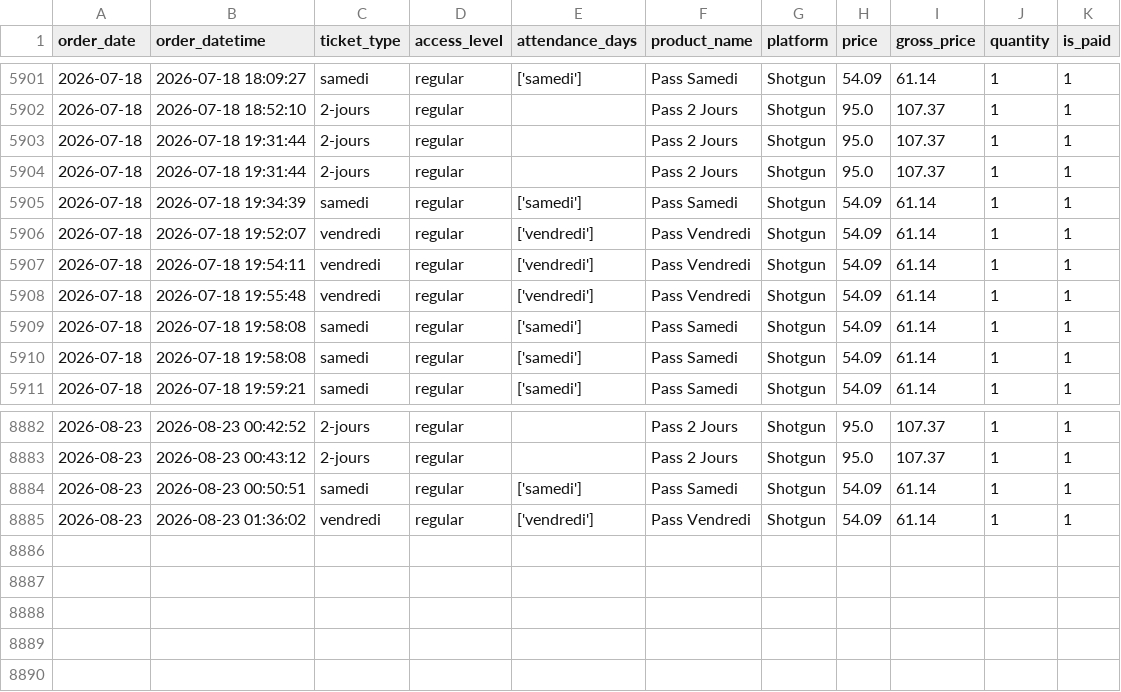
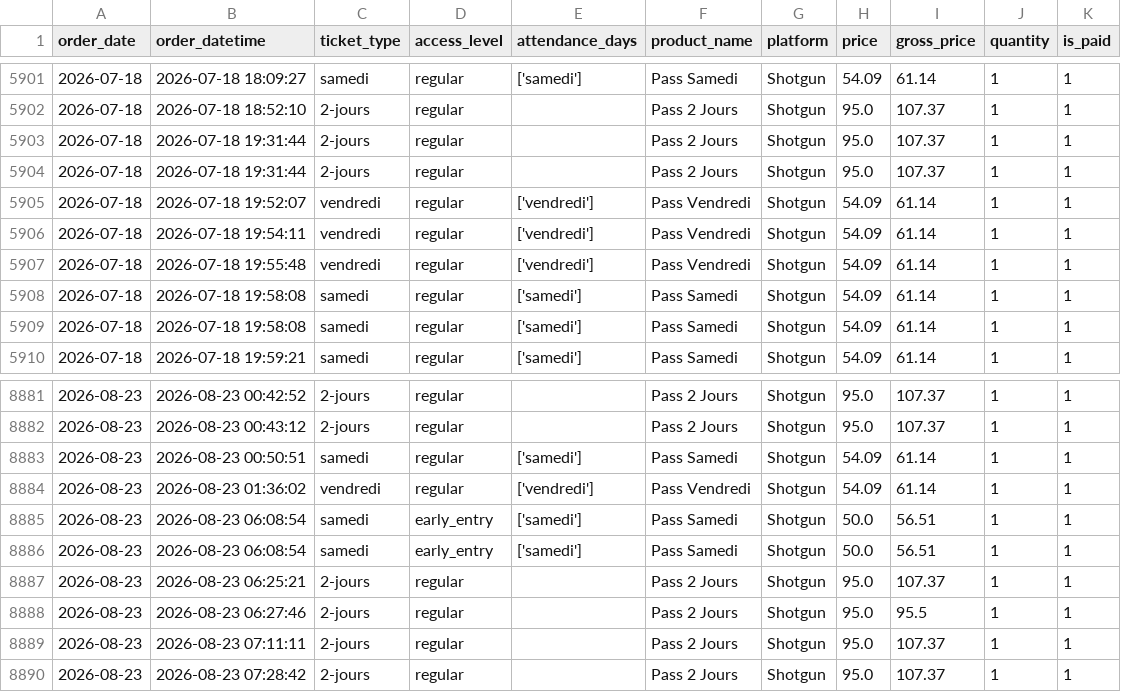
Before and after one commit to studio-ai2k/ticketing_api, a CSV file: data/bordeaux_oct_2026_merged.csv, drawn as a sheet; only a part is shown, gaps mark what is left out; removed rows and columns are numbered as before the commit, all else as after; the diff names each change by its address in the sheet, - before the commit and + after, or states it on an @@ line.

```diff
--- a/data/bordeaux_oct_2026_merged.csv
+++ b/data/bordeaux_oct_2026_merged.csv
-row 5905: 2026-07-18 | 2026-07-18 19:34:39 | samedi | regular | ['samedi'] | Pass Samedi | Shotgun | 54.09 | 61.14 | 1 | 1
+row 8885: 2026-08-23 | 2026-08-23 06:08:54 | samedi | early_entry | ['samedi'] | Pass Samedi | Shotgun | 50.0 | 56.51 | 1 | 1
+row 8886: 2026-08-23 | 2026-08-23 06:08:54 | samedi | early_entry | ['samedi'] | Pass Samedi | Shotgun | 50.0 | 56.51 | 1 | 1
+row 8887: 2026-08-23 | 2026-08-23 06:25:21 | 2-jours | regular |  | Pass 2 Jours | Shotgun | 95.0 | 107.37 | 1 | 1
+row 8888: 2026-08-23 | 2026-08-23 06:27:46 | 2-jours | regular |  | Pass 2 Jours | Shotgun | 95.0 | 95.5 | 1 | 1
+row 8889: 2026-08-23 | 2026-08-23 07:11:11 | 2-jours | regular |  | Pass 2 Jours | Shotgun | 95.0 | 107.37 | 1 | 1
+row 8890: 2026-08-23 | 2026-08-23 07:28:42 | 2-jours | regular |  | Pass 2 Jours | Shotgun | 95.0 | 107.37 | 1 | 1
```
Also changed, not shown: data/geneve_2026_merged.csv, data/rennes_2026_merged.csv, 10 other files.
